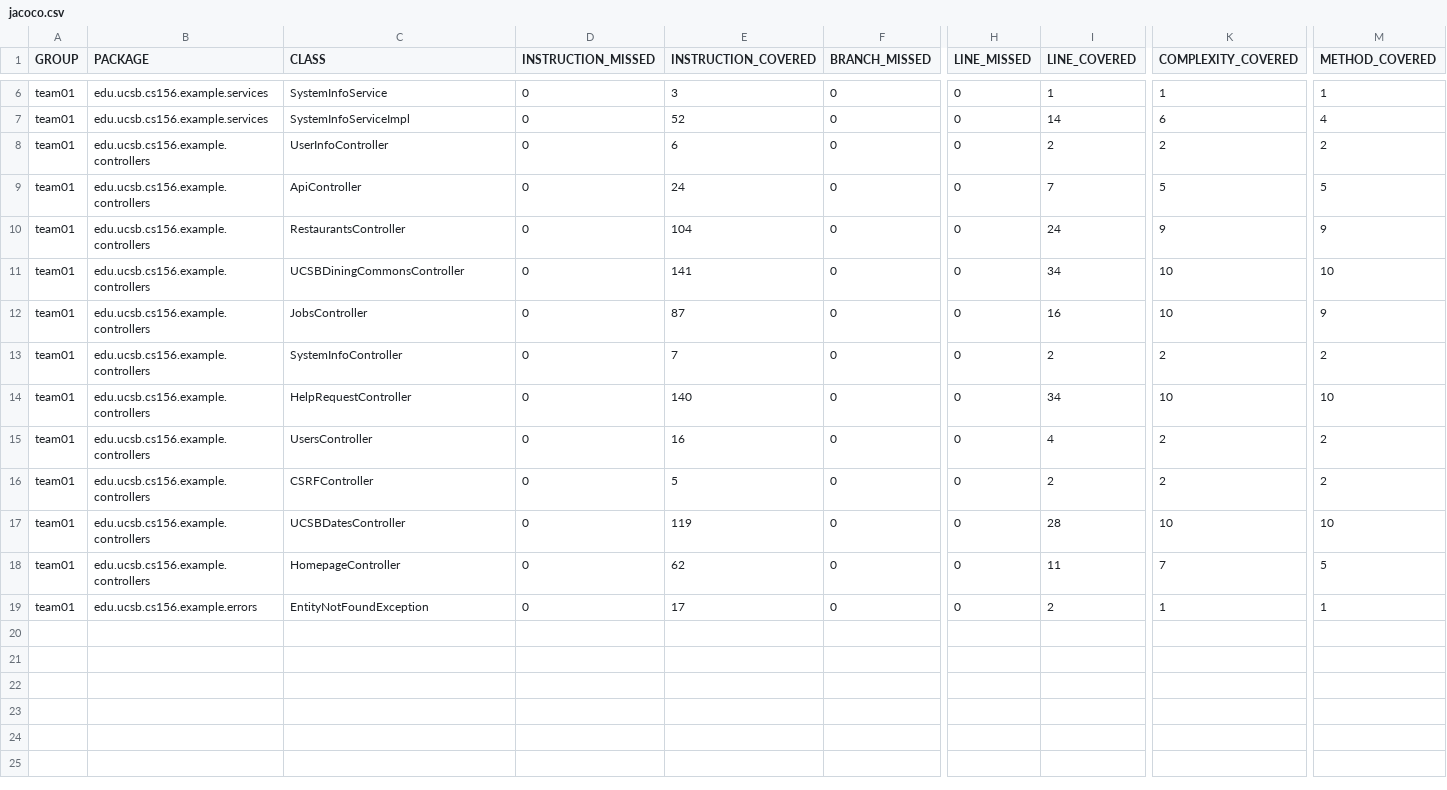
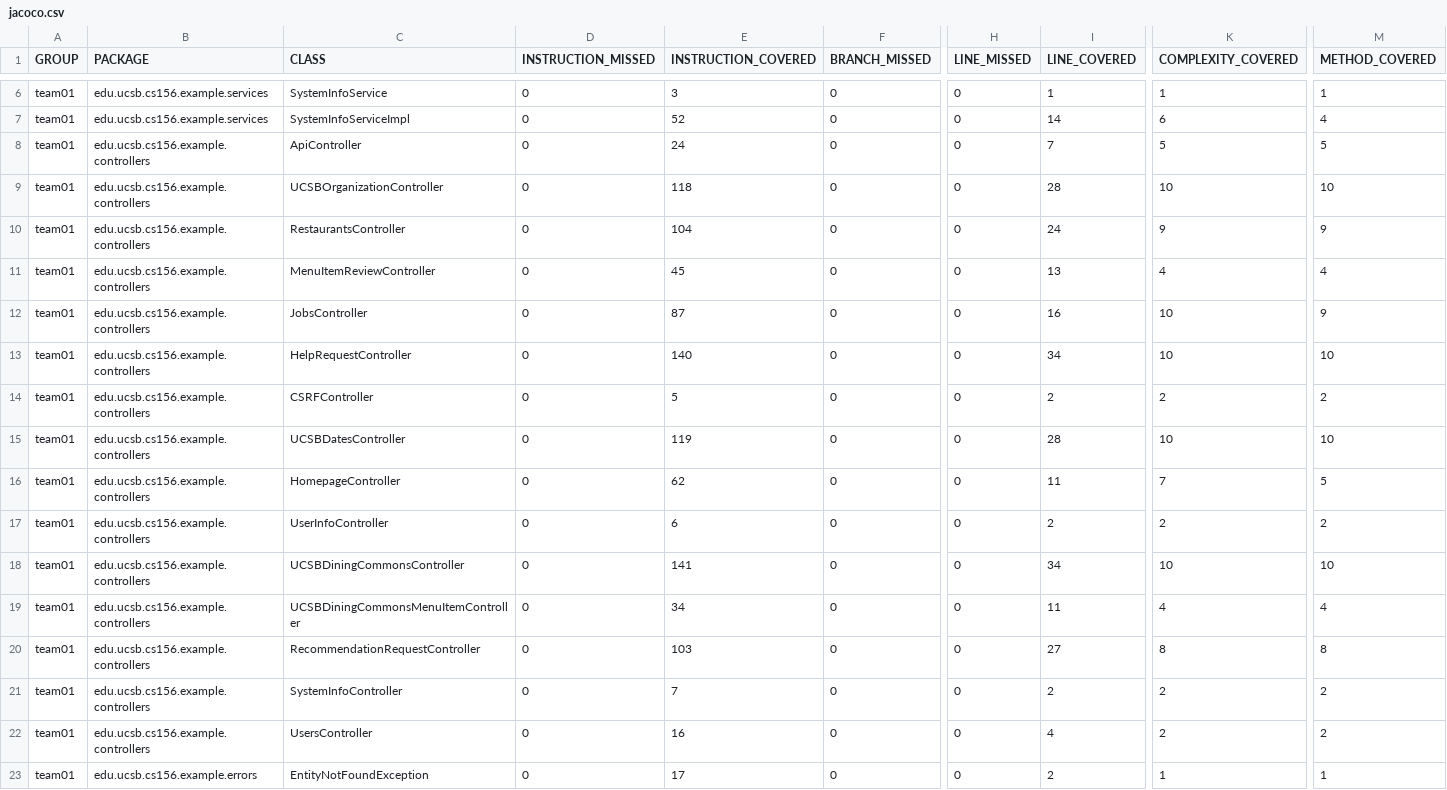
Before and after one commit to ucsb-cs156-f25/team01-f25-04, a CSV file: prs/53/jacoco/jacoco.csv, drawn as a sheet; only a part is shown, gaps mark what is left out; rows hold the shown columns only; the diff names each change by its address in the sheet, - before the commit and + after, or states it on an @@ line.

Commit message:
Deploying to gh-pages from @ ucsb-cs156-f25/team01-f25-04@0966a5bd0ce358613f530e45b57870559c5b6565 🚀

```diff
--- a/prs/53/jacoco/jacoco.csv
+++ b/prs/53/jacoco/jacoco.csv
+row 9: team01 | edu.ucsb.cs156.example.controllers | UCSBOrganizationController | 0 | 118 | 0 | 0 | 28 | 10 | 10
-C11 (CLASS): UCSBDiningCommonsController
+C11 (CLASS): MenuItemReviewController
-E11 (INSTRUCTION_COVERED): 141
+E11 (INSTRUCTION_COVERED): 45
-I11 (LINE_COVERED): 34
+I11 (LINE_COVERED): 13
-K11 (COMPLEXITY_COVERED): 10
+K11 (COMPLEXITY_COVERED): 4
-M11 (METHOD_COVERED): 10
+M11 (METHOD_COVERED): 4
@@ row 8 moved to row 17: team01 @@
+row 18: team01 | edu.ucsb.cs156.example.controllers | UCSBDiningCommonsController | 0 | 141 | 0 | 0 | 34 | 10 | 10
+row 19: team01 | edu.ucsb.cs156.example.controllers | UCSBDiningCommonsMenuItemController | 0 | 34 | 0 | 0 | 11 | 4 | 4
+row 20: team01 | edu.ucsb.cs156.example.controllers | RecommendationRequestController | 0 | 103 | 0 | 0 | 27 | 8 | 8
@@ row 13 moved to row 21: team01 @@
@@ row 15 moved to row 22: team01 @@
```
Also changed, not shown: 13 other files.
